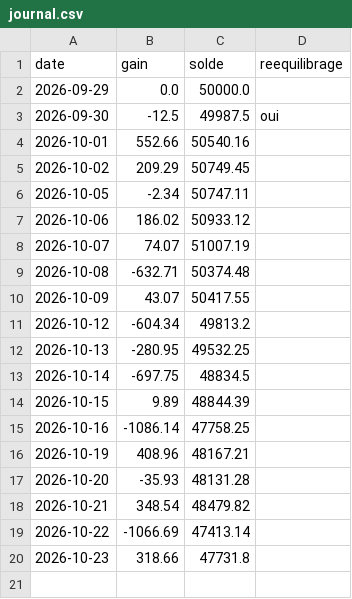
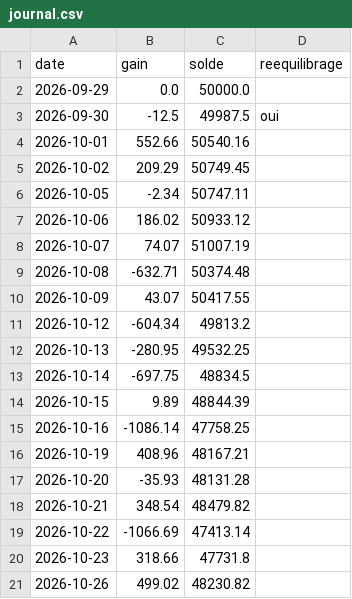
Before and after one commit to mananabdoulfatah72-lgtm/scalping-telegram-bot, a CSV file: version7/robot/journal.csv, drawn as a sheet; the diff names each change by its address in the sheet, - before the commit and + after, or states it on an @@ line.

```diff
--- a/version7/robot/journal.csv
+++ b/version7/robot/journal.csv
+row 21: 2026-10-26 | 499.02 | 48230.82
```
Also changed, not shown: 2 other files.
